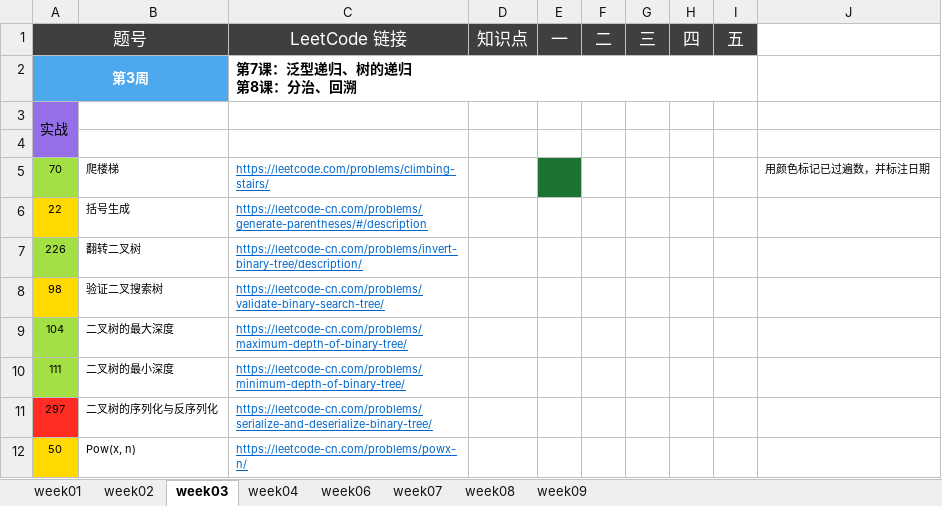
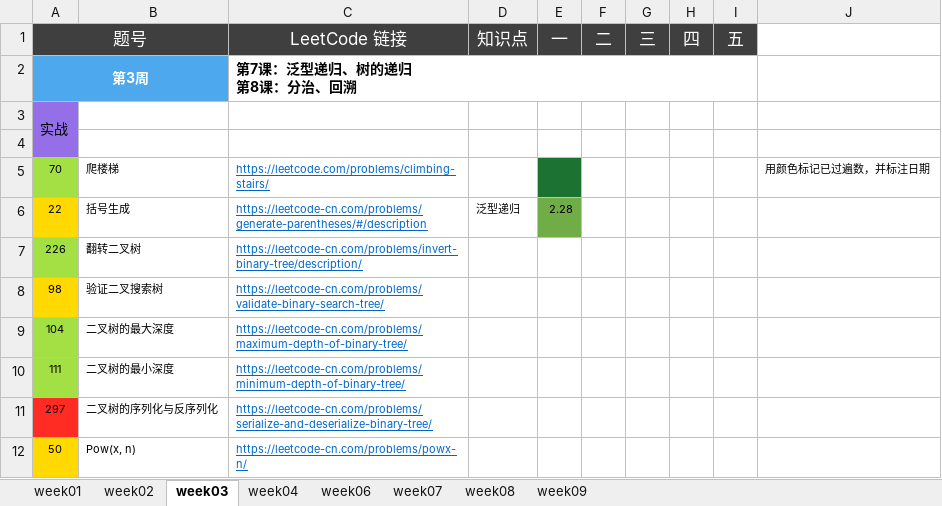
Before and after one commit to Quan-heng/LeetCodeTraining, an Excel workbook: 算法24期-五毒神掌练习.xlsx, sheet week03, drawn as a sheet; only a part is shown; values as stored, in another font and other column widths than the file's, no borders; the diff names each change by its address in the sheet, - before the commit and + after, or states it on an @@ line.

```diff
--- a/算法24期-五毒神掌练习.xlsx (sheet week03)
+++ b/算法24期-五毒神掌练习.xlsx (sheet week03)
-D6 (知识点): (empty)
+D6 (知识点): 泛型递归
-E6 (一): (empty)
+E6 (一): 2.28
-E6 fill: none
+E6 fill: #70AD47
```
Also changed, not shown: 4 other files.
